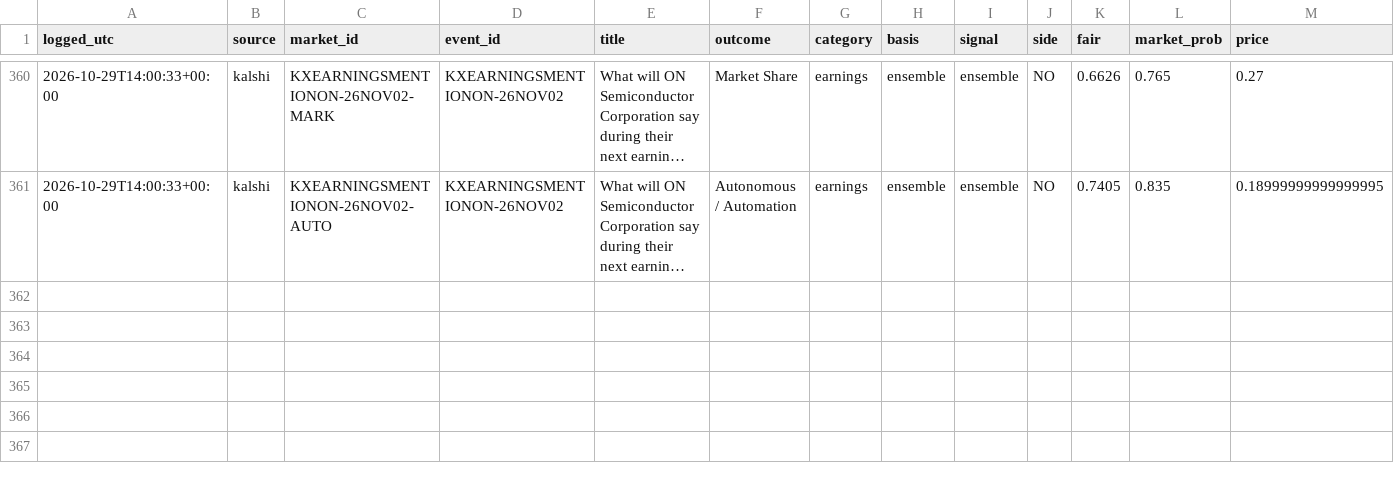
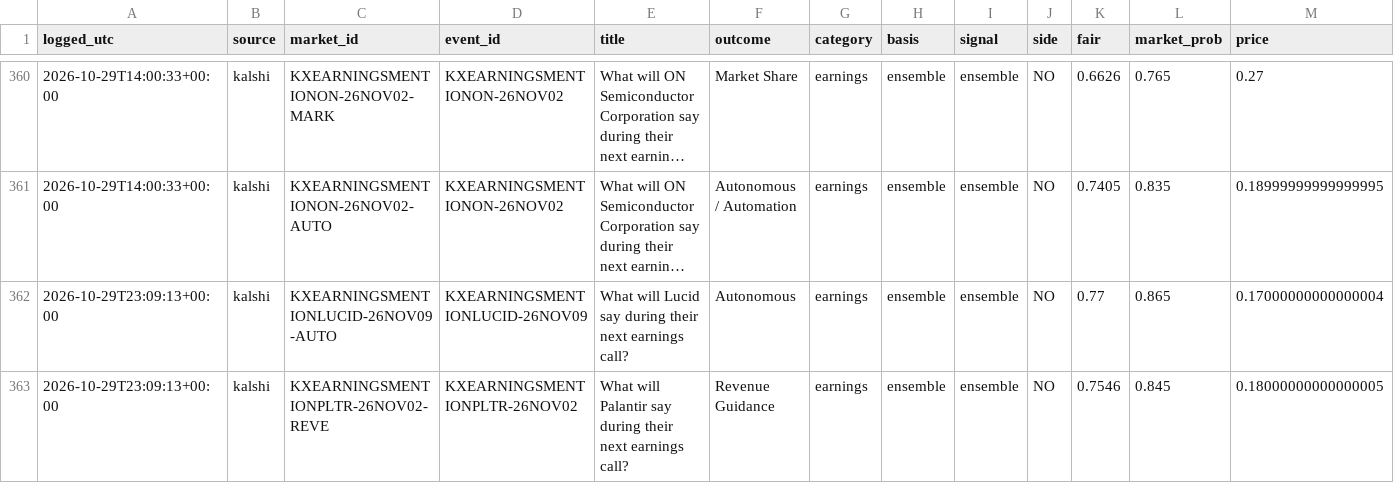
Before and after one commit to cj1234cj/markets, a CSV file: data/ledger.csv, drawn as a sheet; only a part is shown, gaps mark what is left out; long unchanged cells end in …; rows hold the shown columns only; the diff names each change by its address in the sheet, - before the commit and + after, or states it on an @@ line.

```diff
--- a/data/ledger.csv
+++ b/data/ledger.csv
+row 362: 2026-10-29T23:09:13+00:00 | kalshi | KXEARNINGSMENTIONLUCID-26NOV09-AUTO | KXEARNINGSMENTIONLUCID-26NOV09 | What will Lucid say during their next earnings call? | Autonomous | earnings | ensemble | ensemble | NO | 0.77 | 0.865 | 0.17000000000000004
+row 363: 2026-10-29T23:09:13+00:00 | kalshi | KXEARNINGSMENTIONPLTR-26NOV02-REVE | KXEARNINGSMENTIONPLTR-26NOV02 | What will Palantir say during their next earnings call? | Revenue Guidance | earnings | ensemble | ensemble | NO | 0.7546 | 0.845 | 0.18000000000000005
```
Also changed, not shown: 9 other files.
